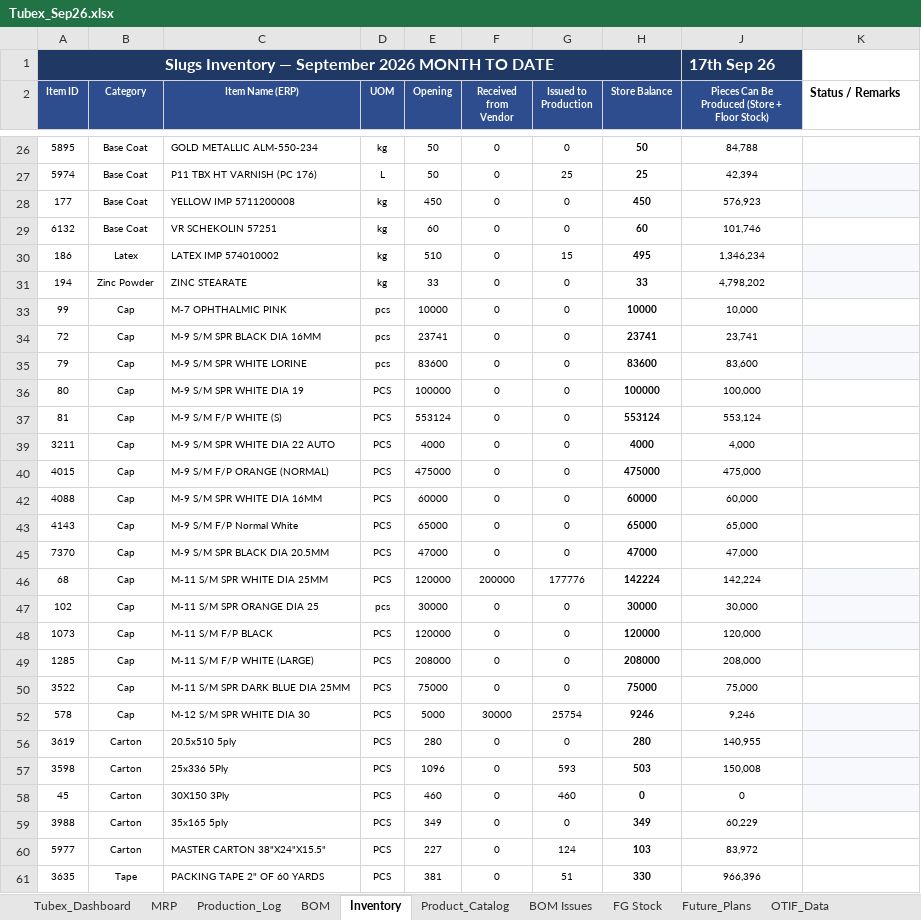
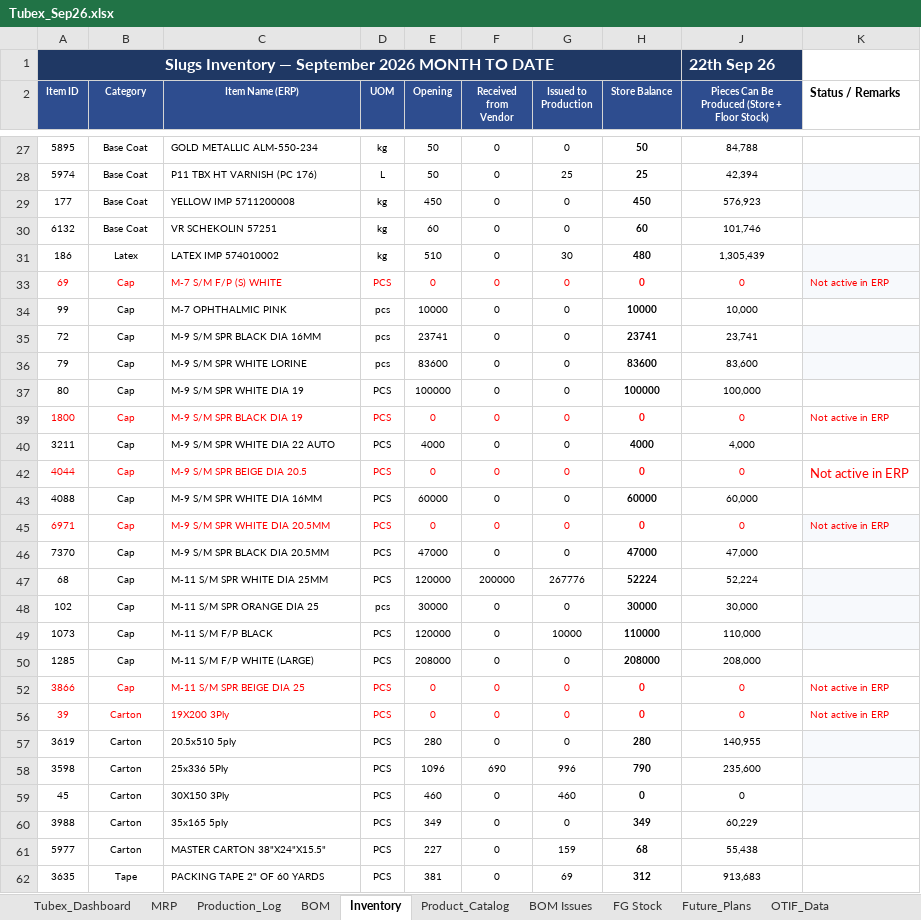
Before and after one commit to ckndr/alpha-containers, an Excel workbook: Tubex_Sep26.xlsx, sheet Inventory, drawn as a sheet; only a part is shown, gaps mark what is left out; values as stored, in another font and other column widths than the file's, no borders; conditional formats and table styles not drawn; removed rows and columns are numbered as before the commit, all else as after; the diff covers the shown part only; the diff names each change by its address in the sheet, - before the commit and + after, or states it on an @@ line.

```diff
--- a/Tubex_Sep26.xlsx (sheet Inventory)
+++ b/Tubex_Sep26.xlsx (sheet Inventory)
-J1: 17th Sep 26
+J1: 22th Sep 26
-G31 (Issued to Production): 15
+G31 (Issued to Production): 30
-H31 (Store Balance): 495
+H31 (Store Balance): 480
-J31: 1,346,234
+J31: 1,305,439
-row 31: 194 | Zinc Powder | ZINC STEARATE | kg | 33 | 0 | 0 | 33 | 4,798,202
@@ row 33 unhidden: 69 | Cap | M-7 S/M F/P (S) WHITE | PCS | 0 | 0 | 0 | 0 | 0 | Not active in ERP @@
-row 37: 81 | Cap | M-9 S/M F/P WHITE (S) | PCS | 553124 | 0 | 0 | 553124 | 553,124
@@ row 39 unhidden: 1800 | Cap | M-9 S/M SPR BLACK DIA 19 | PCS | 0 | 0 | 0 | 0 | 0 | Not active in ERP @@
@@ row 40 hidden: 4015 | Cap | M-9 S/M F/P ORANGE (NORMAL) | PCS | 475000 | 0 | 0 | 475000 | 475,000 @@
@@ row 42 unhidden: 4044 | Cap | M-9 S/M SPR BEIGE DIA 20.5 | PCS | 0 | 0 | 0 | 0 | 0 | Not active in ERP @@
@@ row 43 hidden: 4143 | Cap | M-9 S/M F/P Normal White | PCS | 65000 | 0 | 0 | 65000 | 65,000 @@
@@ row 45 unhidden: 6971 | Cap | M-9 S/M SPR WHITE DIA 20.5MM | PCS | 0 | 0 | 0 | 0 | 0 | Not active in ERP @@
-G47 (Issued to Production): 177776
+G47 (Issued to Production): 267776
-H47 (Store Balance): 142224
+H47 (Store Balance): 52224
-J47: 142,224
+J47: 52,224
-G49 (Issued to Production): 0
+G49 (Issued to Production): 10000
-H49 (Store Balance): 120000
+H49 (Store Balance): 110000
-J49: 120,000
+J49: 110,000
@@ row 50 hidden: 3522 | Cap | M-11 S/M SPR DARK BLUE DIA 25MM | PCS | 75000 | 0 | 0 | 75000 | 75,000 @@
@@ row 52 hidden: 578 | Cap | M-12 S/M SPR WHITE DIA 30 | PCS | 5000 | 30000 | 25754 | 9246 | 9,246 @@
@@ row 52 unhidden: 3866 | Cap | M-11 S/M SPR BEIGE DIA 25 | PCS | 0 | 0 | 0 | 0 | 0 | Not active in ERP @@
@@ row 56 unhidden: 39 | Carton | 19X200 3Ply | PCS | 0 | 0 | 0 | 0 | 0 | Not active in ERP @@
-F58 (Received from Vendor): 0
+F58 (Received from Vendor): 690
-G58 (Issued to Production): 593
+G58 (Issued to Production): 996
-H58 (Store Balance): 503
+H58 (Store Balance): 790
-J58: 150,008
+J58: 235,600
-G61 (Issued to Production): 124
+G61 (Issued to Production): 159
-H61 (Store Balance): 103
+H61 (Store Balance): 68
-J61: 83,972
+J61: 55,438
-G62 (Issued to Production): 51
+G62 (Issued to Production): 69
-H62 (Store Balance): 330
+H62 (Store Balance): 312
-J62: 966,396
+J62: 913,683
```
Also changed, not shown: 1 added row, 1 removed row, 11 hidden or unhidden rows and 43 edited cells elsewhere in this sheet, sheet Production_Log, sheet Tubex_Dashboard, sheet MRP, sheet FG Stock, sheet BOM, formulas that keep their value, hidden cells, 12 other files.
